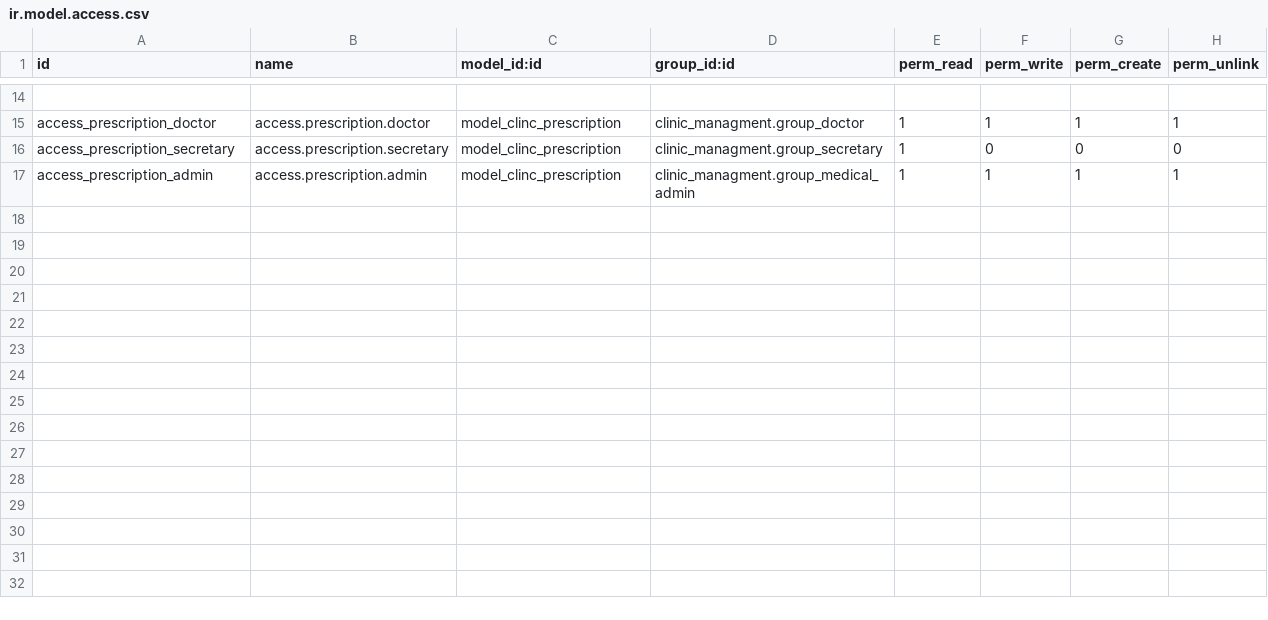
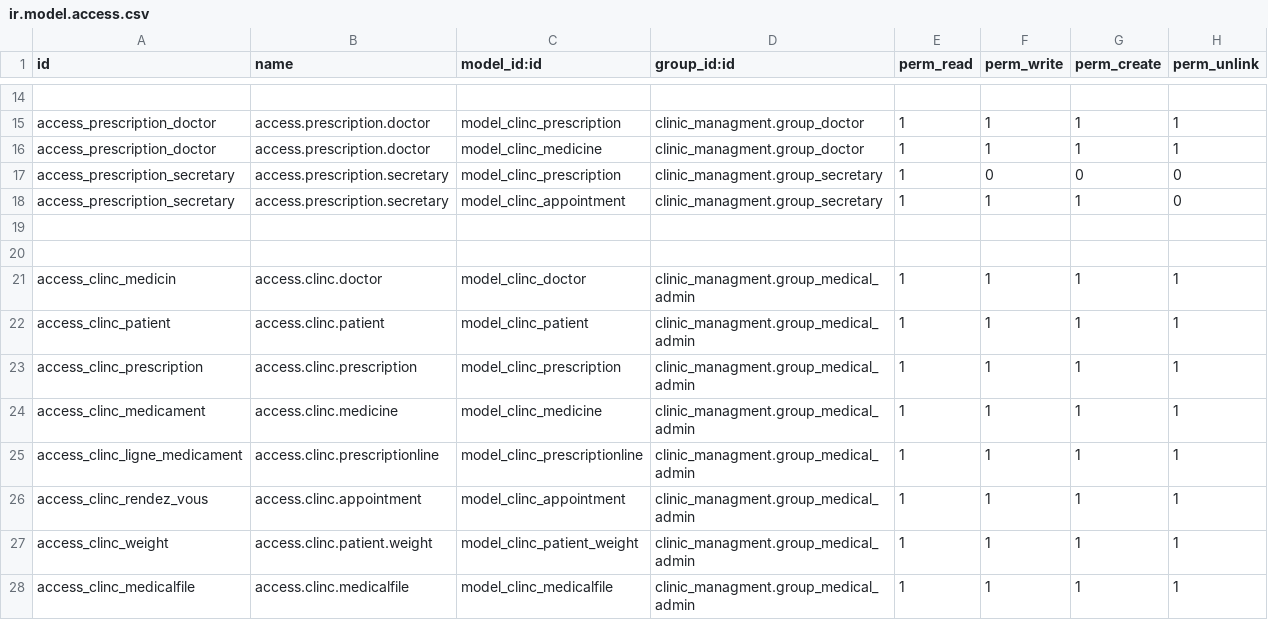
Before and after one commit to bechlaghem-yacine/erp_tp, a CSV file: security/ir.model.access.csv, drawn as a sheet; only a part is shown, gaps mark what is left out; addresses are those after the commit; the diff names each change by its address in the sheet, - before the commit and + after, or states it on an @@ line.

Commit message:
Update access rights: add medical admin permissions for various models

```diff
--- a/security/ir.model.access.csv
+++ b/security/ir.model.access.csv
+row 16: access_prescription_doctor | access.prescription.doctor | model_clinc_medicine | clinic_managment.group_doctor | 1 | 1 | 1 | 1
+row 18: access_prescription_secretary | access.prescription.secretary | model_clinc_appointment | clinic_managment.group_secretary | 1 | 1 | 1 | 0
+row 19: (empty)
+row 20: (empty)
+row 21: access_clinc_medicin | access.clinc.doctor | model_clinc_doctor | clinic_managment.group_medical_admin | 1 | 1 | 1 | 1
+row 22: access_clinc_patient | access.clinc.patient | model_clinc_patient | clinic_managment.group_medical_admin | 1 | 1 | 1 | 1
-A23 (id): access_prescription_admin
+A23 (id): access_clinc_prescription
-B23 (name): access.prescription.admin
+B23 (name): access.clinc.prescription
+row 24: access_clinc_medicament | access.clinc.medicine | model_clinc_medicine | clinic_managment.group_medical_admin | 1 | 1 | 1 | 1
+row 25: access_clinc_ligne_medicament | access.clinc.prescriptionline | model_clinc_prescriptionline | clinic_managment.group_medical_admin | 1 | 1 | 1 | 1
+row 26: access_clinc_rendez_vous | access.clinc.appointment | model_clinc_appointment | clinic_managment.group_medical_admin | 1 | 1 | 1 | 1
+row 27: access_clinc_weight | access.clinc.patient.weight | model_clinc_patient_weight | clinic_managment.group_medical_admin | 1 | 1 | 1 | 1
+row 28: access_clinc_medicalfile | access.clinc.medicalfile | model_clinc_medicalfile | clinic_managment.group_medical_admin | 1 | 1 | 1 | 1
```
